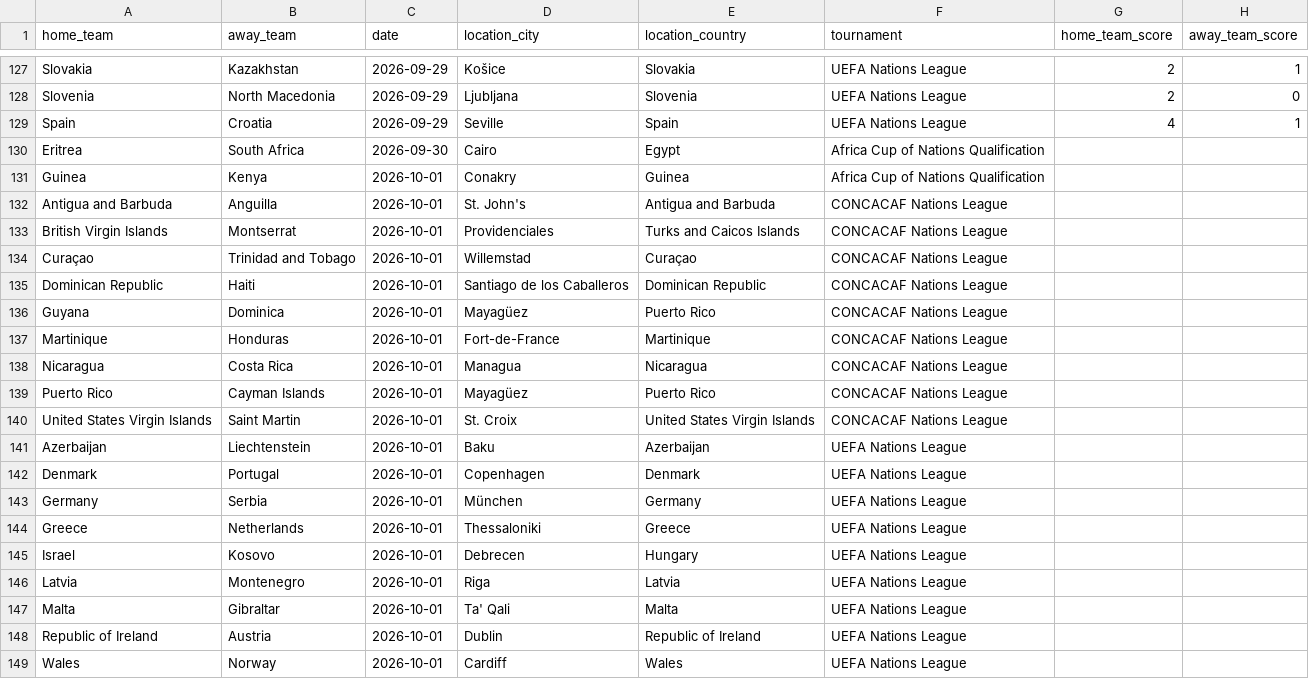
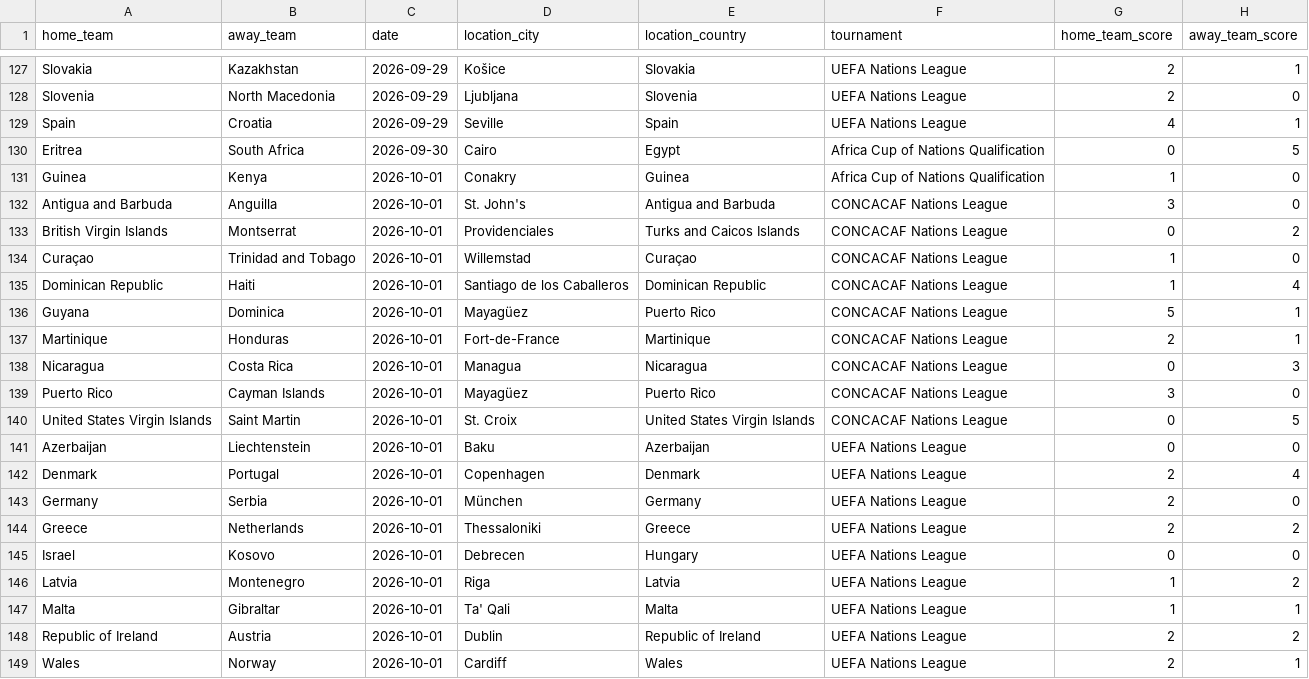
Before and after one commit to coelhinhofalador/soccer_fixtures, a CSV file: upcoming_fixtures.csv, drawn as a sheet; only a part is shown, gaps mark what is left out; the diff covers the shown part only.

```diff
--- a/upcoming_fixtures.csv
+++ b/upcoming_fixtures.csv
@@ -129,21 +129,21 @@ Slovenia,North Macedonia,2026-09-29,Ljubljana,Slovenia,UEFA Nations League,2,0
 Spain,Croatia,2026-09-29,Seville,Spain,UEFA Nations League,4,1
-Eritrea,South Africa,2026-09-30,Cairo,Egypt,Africa Cup of Nations Qualification,,
-Guinea,Kenya,2026-10-01,Conakry,Guinea,Africa Cup of Nations Qualification,,
-Antigua and Barbuda,Anguilla,2026-10-01,St. John's,Antigua and Barbuda,CONCACAF Nations League,,
-British Virgin Islands,Montserrat,2026-10-01,Providenciales,Turks and Caicos Islands,CONCACAF Nations League,,
-Curaçao,Trinidad and Tobago,2026-10-01,Willemstad,Curaçao,CONCACAF Nations League,,
-Dominican Republic,Haiti,2026-10-01,Santiago de los Caballeros,Dominican Republic,CONCACAF Nations League,,
-Guyana,Dominica,2026-10-01,Mayagüez,Puerto Rico,CONCACAF Nations League,,
-Martinique,Honduras,2026-10-01,Fort-de-France,Martinique,CONCACAF Nations League,,
-Nicaragua,Costa Rica,2026-10-01,Managua,Nicaragua,CONCACAF Nations League,,
-Puerto Rico,Cayman Islands,2026-10-01,Mayagüez,Puerto Rico,CONCACAF Nations League,,
-United States Virgin Islands,Saint Martin,2026-10-01,St. Croix,United States Virgin Islands,CONCACAF Nations League,,
-Azerbaijan,Liechtenstein,2026-10-01,Baku,Azerbaijan,UEFA Nations League,,
-Denmark,Portugal,2026-10-01,Copenhagen,Denmark,UEFA Nations League,,
-Germany,Serbia,2026-10-01,München,Germany,UEFA Nations League,,
-Greece,Netherlands,2026-10-01,Thessaloniki,Greece,UEFA Nations League,,
-Israel,Kosovo,2026-10-01,Debrecen,Hungary,UEFA Nations League,,
-Latvia,Montenegro,2026-10-01,Riga,Latvia,UEFA Nations League,,
-Malta,Gibraltar,2026-10-01,Ta' Qali,Malta,UEFA Nations League,,
-Republic of Ireland,Austria,2026-10-01,Dublin,Republic of Ireland,UEFA Nations League,,
-Wales,Norway,2026-10-01,Cardiff,Wales,UEFA Nations League,,
+Eritrea,South Africa,2026-09-30,Cairo,Egypt,Africa Cup of Nations Qualification,0,5
+Guinea,Kenya,2026-10-01,Conakry,Guinea,Africa Cup of Nations Qualification,1,0
+Antigua and Barbuda,Anguilla,2026-10-01,St. John's,Antigua and Barbuda,CONCACAF Nations League,3,0
+British Virgin Islands,Montserrat,2026-10-01,Providenciales,Turks and Caicos Islands,CONCACAF Nations League,0,2
+Curaçao,Trinidad and Tobago,2026-10-01,Willemstad,Curaçao,CONCACAF Nations League,1,0
+Dominican Republic,Haiti,2026-10-01,Santiago de los Caballeros,Dominican Republic,CONCACAF Nations League,1,4
+Guyana,Dominica,2026-10-01,Mayagüez,Puerto Rico,CONCACAF Nations League,5,1
+Martinique,Honduras,2026-10-01,Fort-de-France,Martinique,CONCACAF Nations League,2,1
+Nicaragua,Costa Rica,2026-10-01,Managua,Nicaragua,CONCACAF Nations League,0,3
+Puerto Rico,Cayman Islands,2026-10-01,Mayagüez,Puerto Rico,CONCACAF Nations League,3,0
+United States Virgin Islands,Saint Martin,2026-10-01,St. Croix,United States Virgin Islands,CONCACAF Nations League,0,5
+Azerbaijan,Liechtenstein,2026-10-01,Baku,Azerbaijan,UEFA Nations League,0,0
+Denmark,Portugal,2026-10-01,Copenhagen,Denmark,UEFA Nations League,2,4
+Germany,Serbia,2026-10-01,München,Germany,UEFA Nations League,2,0
+Greece,Netherlands,2026-10-01,Thessaloniki,Greece,UEFA Nations League,2,2
+Israel,Kosovo,2026-10-01,Debrecen,Hungary,UEFA Nations League,0,0
+Latvia,Montenegro,2026-10-01,Riga,Latvia,UEFA Nations League,1,2
+Malta,Gibraltar,2026-10-01,Ta' Qali,Malta,UEFA Nations League,1,1
+Republic of Ireland,Austria,2026-10-01,Dublin,Republic of Ireland,UEFA Nations League,2,2
+Wales,Norway,2026-10-01,Cardiff,Wales,UEFA Nations League,2,1
```
Also changed, not shown: 48 edited cells elsewhere in this file.
